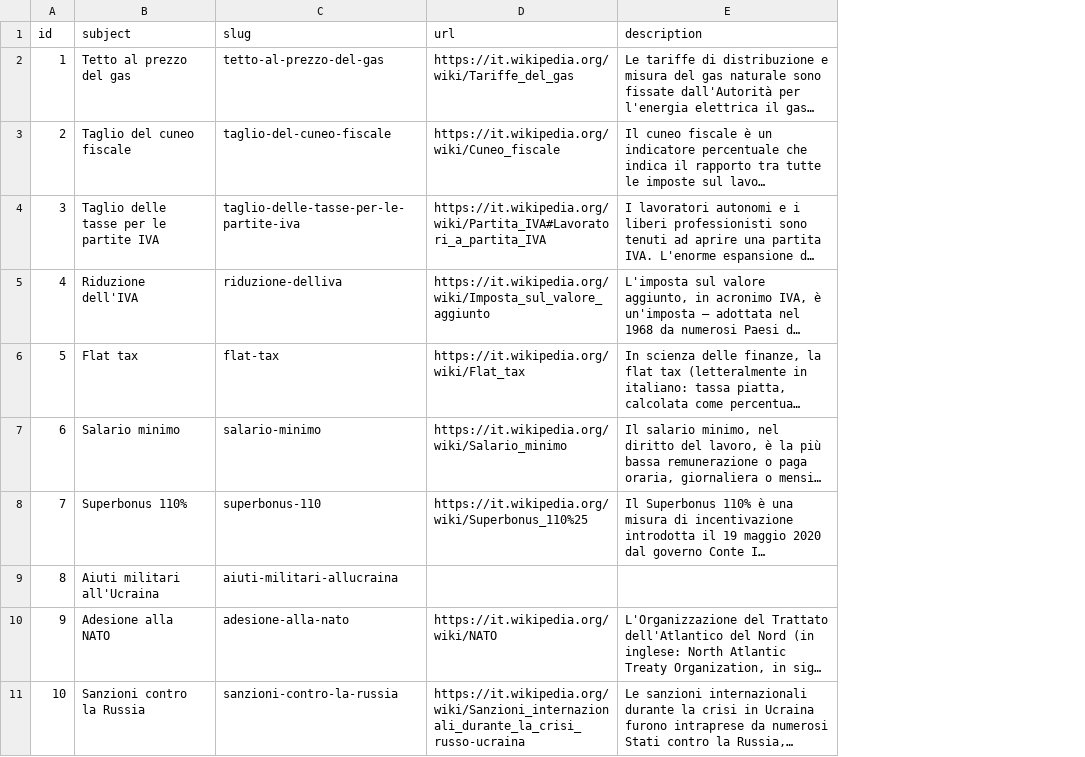
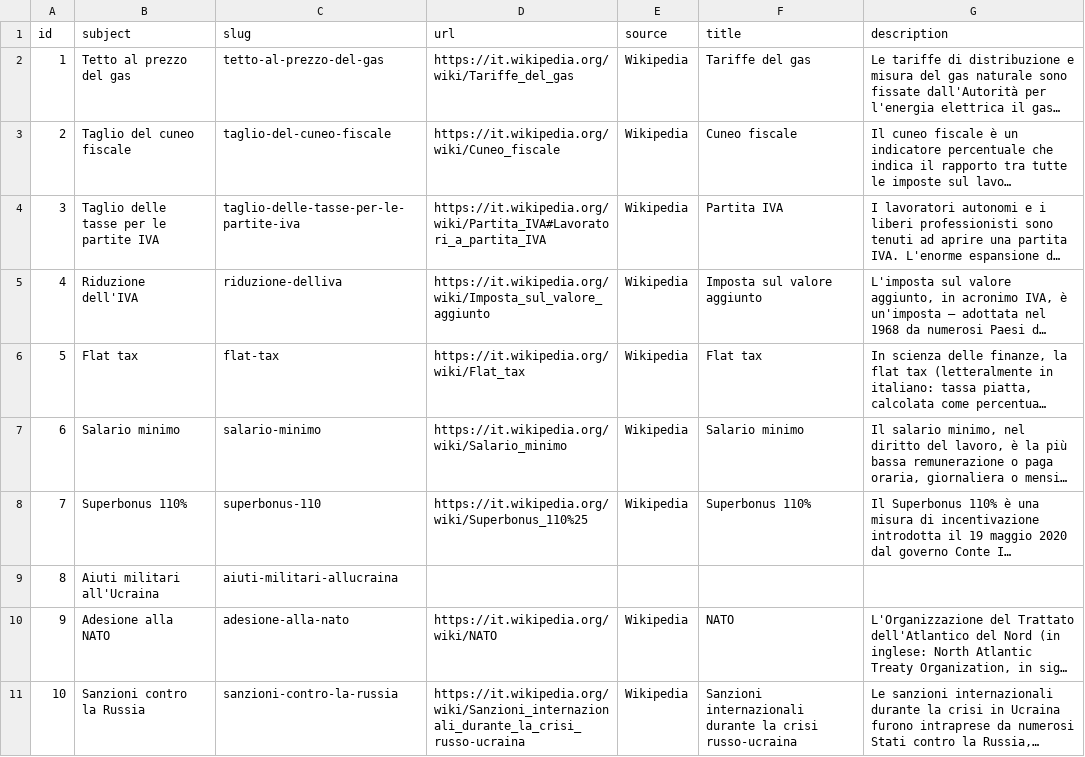
Before and after one commit to indecis-it/data, a CSV file: data/glossary.csv, drawn as a sheet; only a part is shown; long unchanged cells end in …; the diff names each change by its address in the sheet, - before the commit and + after, or states it on an @@ line.

```diff
--- a/data/glossary.csv
+++ b/data/glossary.csv
+column E (source), rows 2-11: Wikipedia | Wikipedia | Wikipedia | Wikipedia | Wikipedia | Wikipedia | Wikipedia |  | Wikipedia | Wikipedia
+column F (title), rows 2-11: Tariffe del gas | Cuneo fiscale | Partita IVA | Imposta sul valore aggiunto | Flat tax | Salario minimo | Superbonus 110% |  | NATO | Sanzioni internazionali durante la crisi russo-ucraina
```
Also changed, not shown: data/press.csv, 11 other files.
